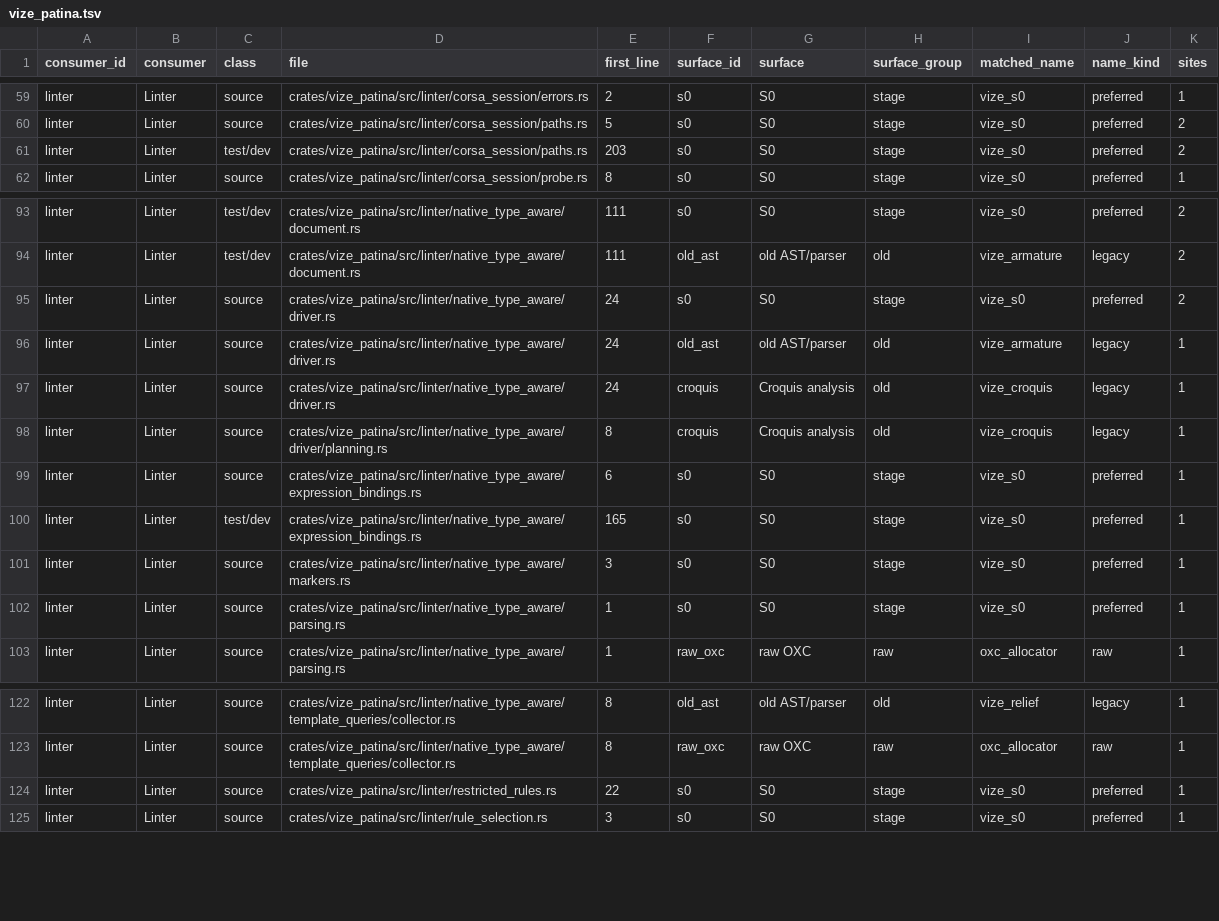
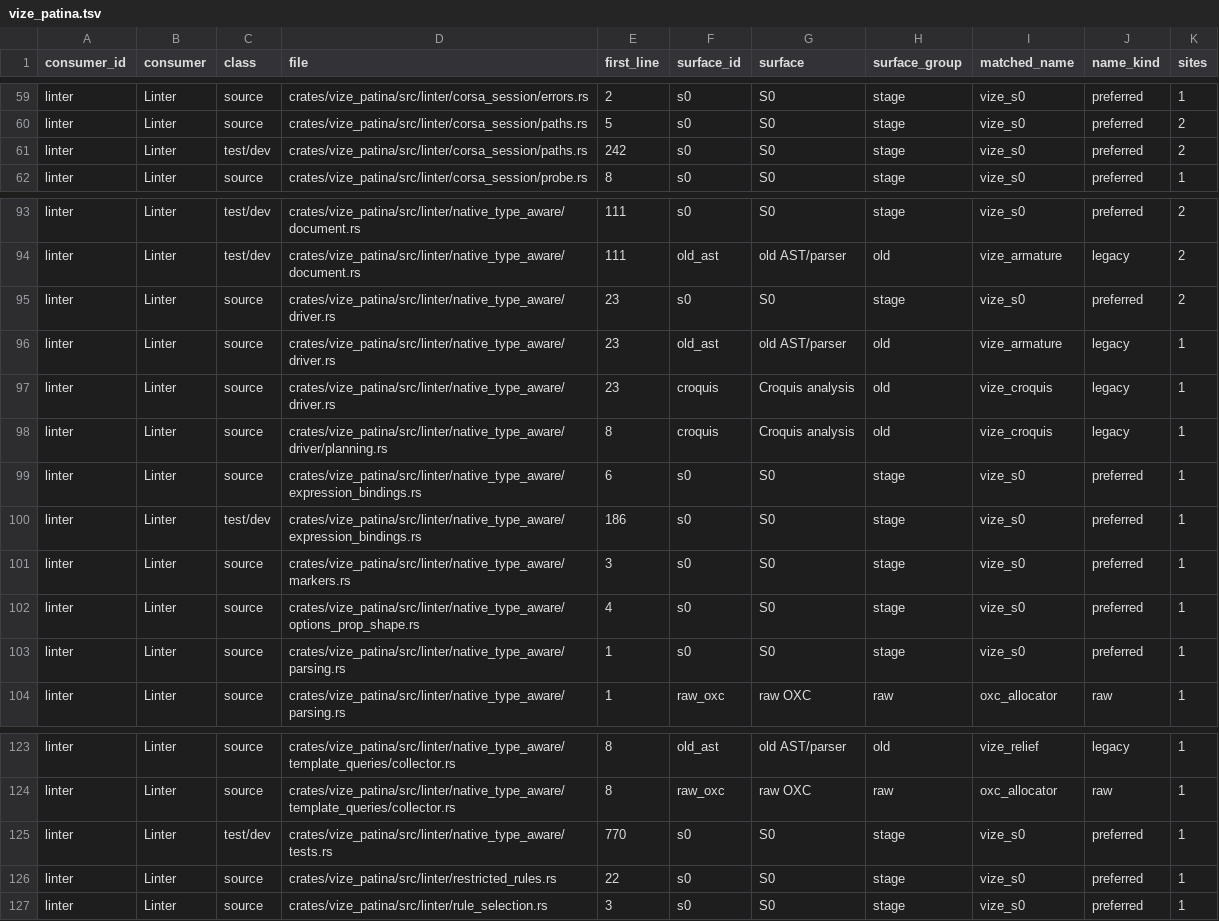
Before and after one commit to Mu-L/vize, a TSV file: davinci-road/plan/consumer-migration-surfaces/linter/vize_patina.tsv, drawn as a sheet; only a part is shown, gaps mark what is left out.

Commit message:
fix(patina): resolve typed UI template bindings (#6411)

```diff
--- a/davinci-road/plan/consumer-migration-surfaces/linter/vize_patina.tsv
+++ b/davinci-road/plan/consumer-migration-surfaces/linter/vize_patina.tsv
@@ -60,3 +60,3 @@ linter	Linter	source	crates/vize_patina/src/linter/corsa_session/errors.rs	2	s0
 linter	Linter	source	crates/vize_patina/src/linter/corsa_session/paths.rs	5	s0	S0	stage	vize_s0	preferred	2
-linter	Linter	test/dev	crates/vize_patina/src/linter/corsa_session/paths.rs	203	s0	S0	stage	vize_s0	preferred	2
+linter	Linter	test/dev	crates/vize_patina/src/linter/corsa_session/paths.rs	242	s0	S0	stage	vize_s0	preferred	2
 linter	Linter	source	crates/vize_patina/src/linter/corsa_session/probe.rs	8	s0	S0	stage	vize_s0	preferred	1
@@ -94,9 +94,10 @@ linter	Linter	test/dev	crates/vize_patina/src/linter/native_type_aware/document.
 linter	Linter	test/dev	crates/vize_patina/src/linter/native_type_aware/document.rs	111	old_ast	old AST/parser	old	vize_armature	legacy	2
-linter	Linter	source	crates/vize_patina/src/linter/native_type_aware/driver.rs	24	s0	S0	stage	vize_s0	preferred	2
-linter	Linter	source	crates/vize_patina/src/linter/native_type_aware/driver.rs	24	old_ast	old AST/parser	old	vize_armature	legacy	1
-linter	Linter	source	crates/vize_patina/src/linter/native_type_aware/driver.rs	24	croquis	Croquis analysis	old	vize_croquis	legacy	1
+linter	Linter	source	crates/vize_patina/src/linter/native_type_aware/driver.rs	23	s0	S0	stage	vize_s0	preferred	2
+linter	Linter	source	crates/vize_patina/src/linter/native_type_aware/driver.rs	23	old_ast	old AST/parser	old	vize_armature	legacy	1
+linter	Linter	source	crates/vize_patina/src/linter/native_type_aware/driver.rs	23	croquis	Croquis analysis	old	vize_croquis	legacy	1
 linter	Linter	source	crates/vize_patina/src/linter/native_type_aware/driver/planning.rs	8	croquis	Croquis analysis	old	vize_croquis	legacy	1
 linter	Linter	source	crates/vize_patina/src/linter/native_type_aware/expression_bindings.rs	6	s0	S0	stage	vize_s0	preferred	1
-linter	Linter	test/dev	crates/vize_patina/src/linter/native_type_aware/expression_bindings.rs	165	s0	S0	stage	vize_s0	preferred	1
+linter	Linter	test/dev	crates/vize_patina/src/linter/native_type_aware/expression_bindings.rs	186	s0	S0	stage	vize_s0	preferred	1
 linter	Linter	source	crates/vize_patina/src/linter/native_type_aware/markers.rs	3	s0	S0	stage	vize_s0	preferred	1
+linter	Linter	source	crates/vize_patina/src/linter/native_type_aware/options_prop_shape.rs	4	s0	S0	stage	vize_s0	preferred	1
 linter	Linter	source	crates/vize_patina/src/linter/native_type_aware/parsing.rs	1	s0	S0	stage	vize_s0	preferred	1
@@ -123,2 +124,3 @@ linter	Linter	source	crates/vize_patina/src/linter/native_type_aware/template_qu
 linter	Linter	source	crates/vize_patina/src/linter/native_type_aware/template_queries/collector.rs	8	raw_oxc	raw OXC	raw	oxc_allocator	raw	1
+linter	Linter	test/dev	crates/vize_patina/src/linter/native_type_aware/tests.rs	770	s0	S0	stage	vize_s0	preferred	1
 linter	Linter	source	crates/vize_patina/src/linter/restricted_rules.rs	22	s0	S0	stage	vize_s0	preferred	1
```
Also changed, not shown: davinci-road/plan/consumer-migration-surfaces/lsp/vize_maestro.tsv, davinci-road/plan/consumer-migration-surfaces/typechecker/vize_canon.tsv, 42 other files.
